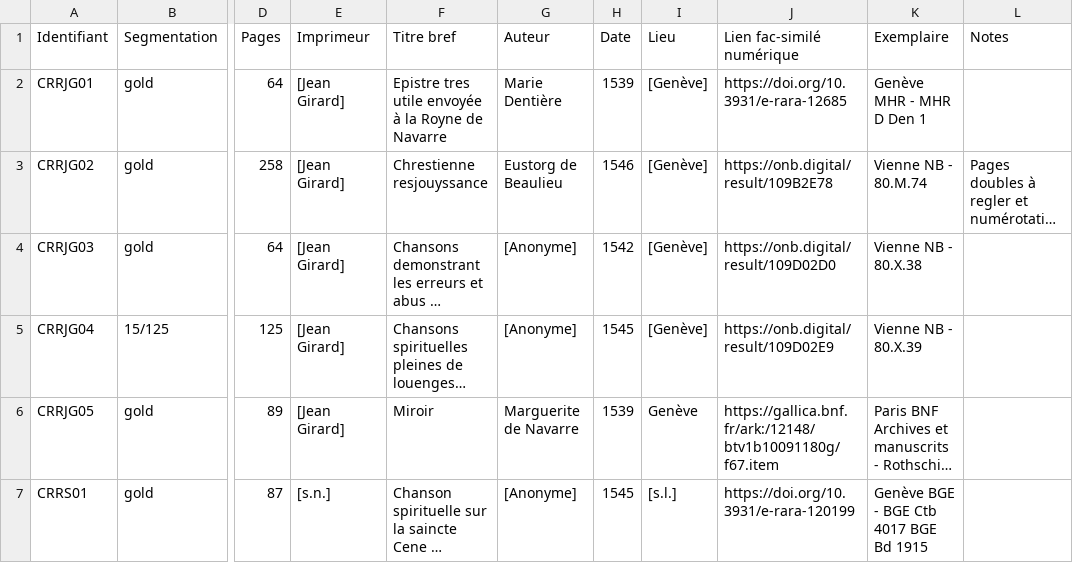
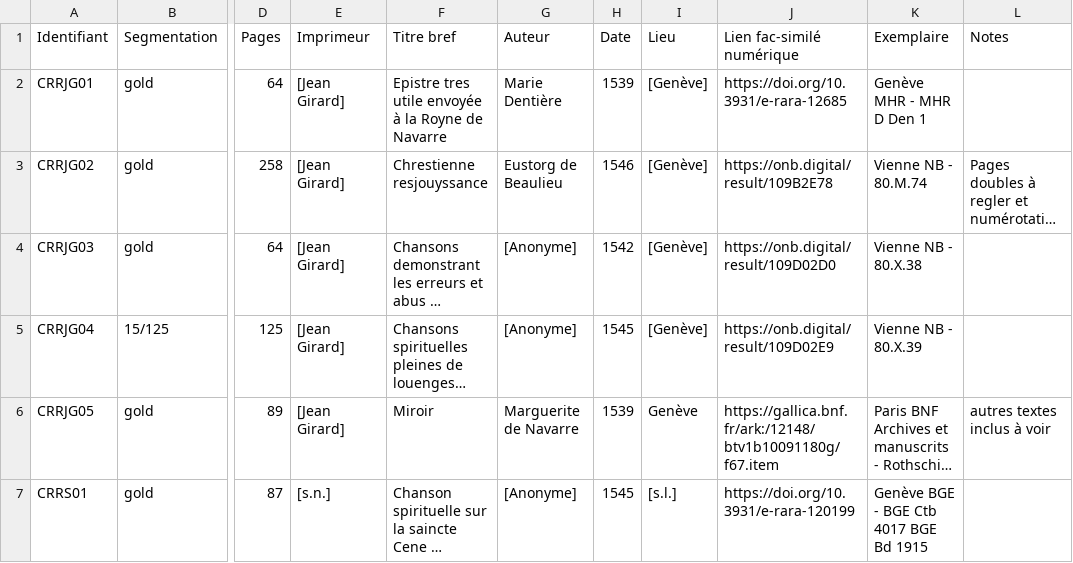
Before and after one commit to SETAFDH/SETAF-autres-romain, a CSV file: Table_CRR_autres_romain.csv, drawn as a sheet; only a part is shown, gaps mark what is left out; long unchanged cells end in …; the diff names each change by its address in the sheet, - before the commit and + after, or states it on an @@ line.

Commit message:
Update Table_CRR_autres_romain.csv

```diff
--- a/Table_CRR_autres_romain.csv
+++ b/Table_CRR_autres_romain.csv
-L6 (Notes): (empty)
+L6 (Notes): autres textes inclus à voir
```
